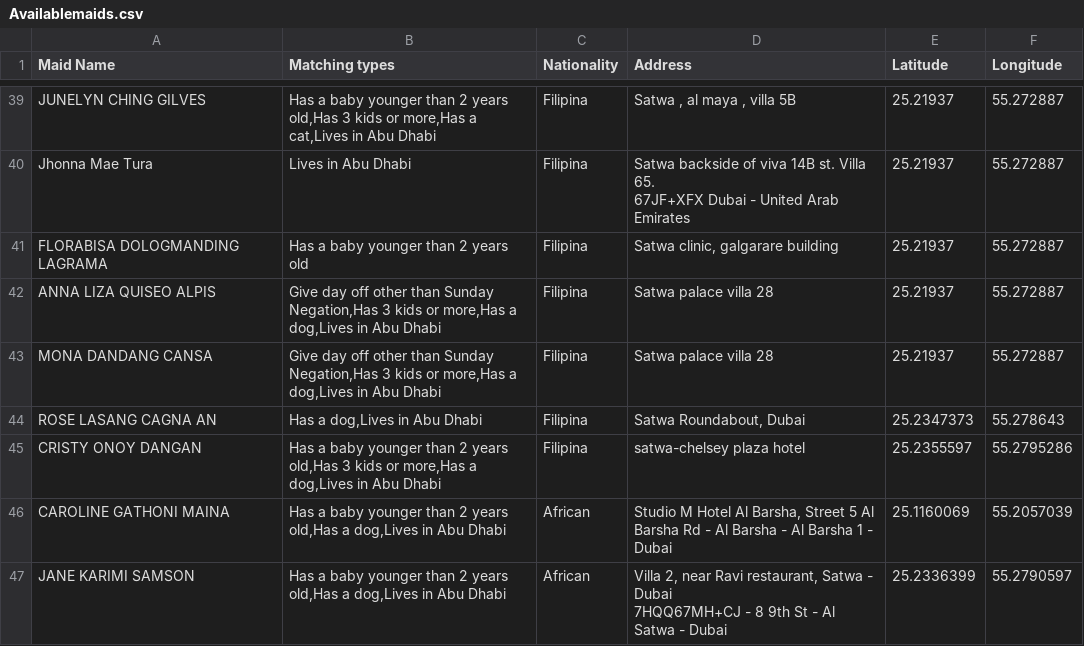
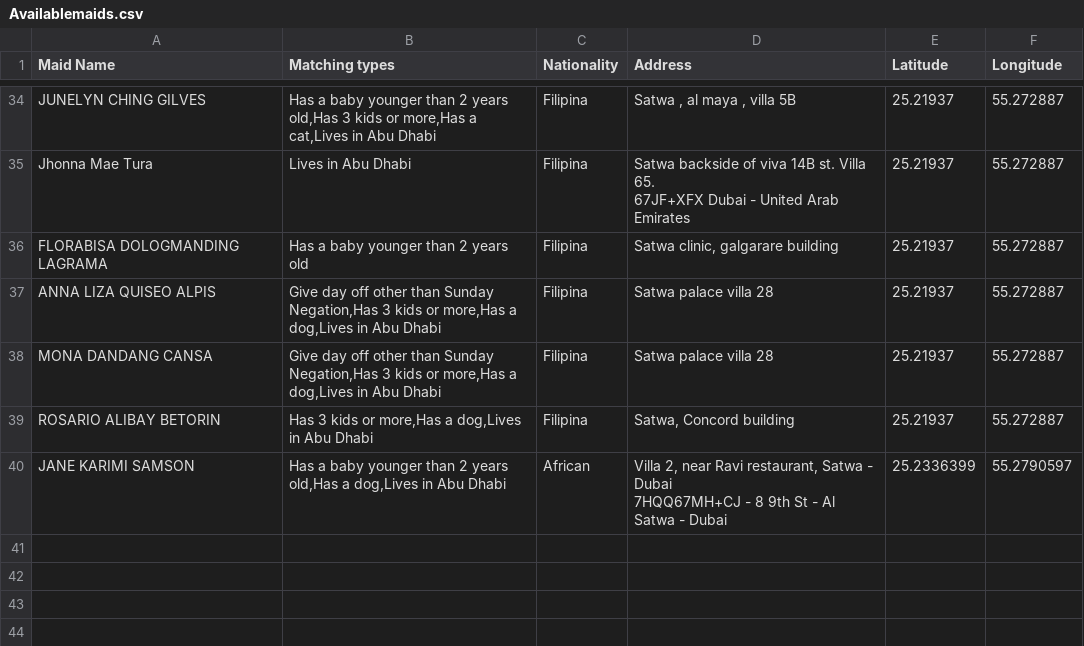
Before and after one commit to charbelchdid/map, a CSV file: Availablemaids.csv, drawn as a sheet; only a part is shown, gaps mark what is left out; removed rows and columns are numbered as before the commit, all else as after; the diff covers the shown part only; the diff names each change by its address in the sheet, - before the commit and + after, or states it on an @@ line.

Commit message:
Update Hired Live-out Maids Raw Data AVAILABLE CSV on 2025-03-10T22:04:30.657Z

```diff
--- a/Availablemaids.csv
+++ b/Availablemaids.csv
-row 44: ROSE LASANG CAGNA AN | Has a dog,Lives in Abu Dhabi | Filipina | Satwa Roundabout, Dubai | 25.2347373 | 55.278643
-row 45: CRISTY ONOY DANGAN | Has a baby younger than 2 years old,Has 3 kids or more,Has a dog,Lives in Abu Dhabi | Filipina | satwa-chelsey plaza hotel | 25.2355597 | 55.2795286
-row 46: CAROLINE GATHONI MAINA | Has a baby younger than 2 years old,Has a dog,Lives in Abu Dhabi | African | Studio M Hotel Al Barsha, Street 5 Al Barsha Rd - Al Barsha - Al Barsha 1 - Dubai | 25.1160069 | 55.2057039
+row 39: ROSARIO ALIBAY BETORIN | Has 3 kids or more,Has a dog,Lives in Abu Dhabi | Filipina | Satwa, Concord building | 25.21937 | 55.272887
```
Also changed, not shown: 1 added row and 8 removed rows elsewhere in this file.
